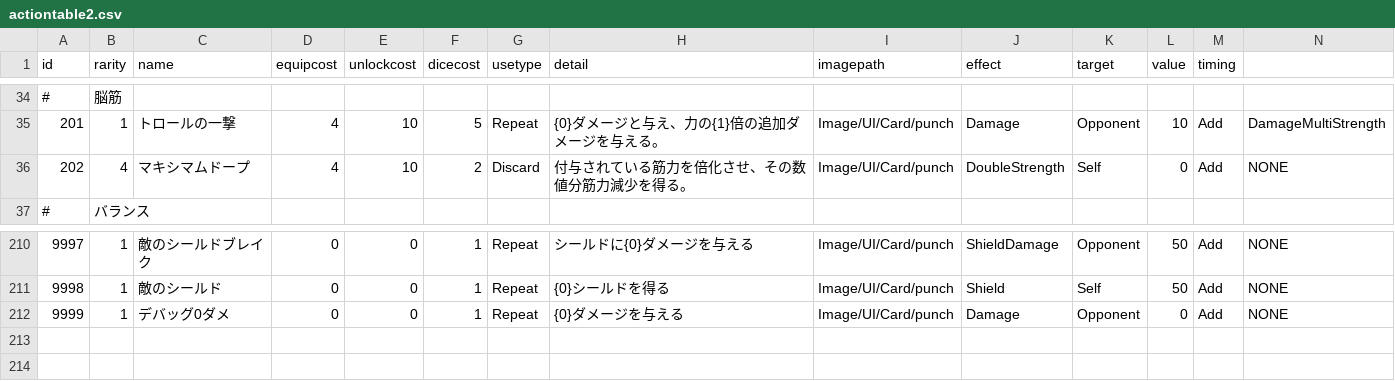
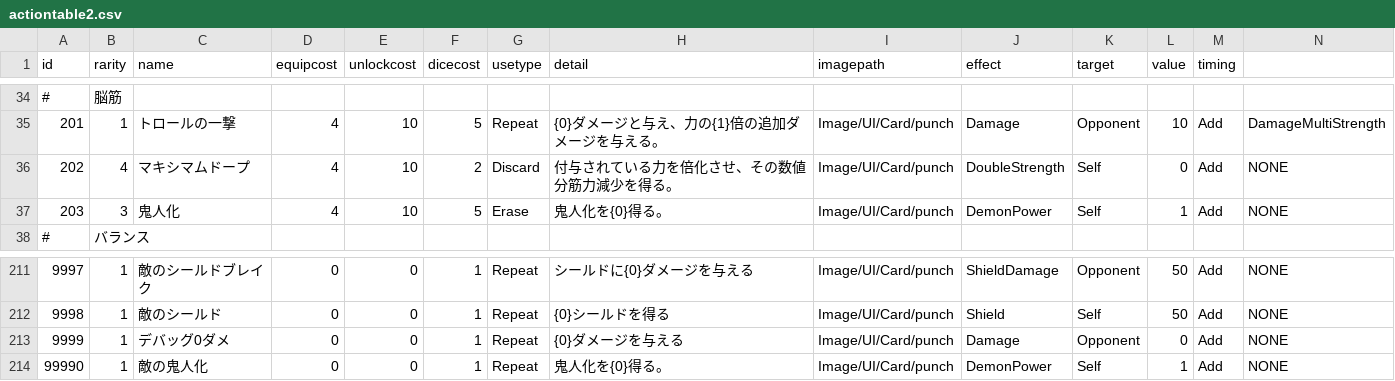
Before and after one commit to yamashita8655/STSLike, a CSV file: Assets/Resources/Csv/actiontable2.csv, drawn as a sheet; only a part is shown, gaps mark what is left out; rows hold the shown columns only; the diff names each change by its address in the sheet, - before the commit and + after, or states it on an @@ line.

```diff
--- a/Assets/Resources/Csv/actiontable2.csv
+++ b/Assets/Resources/Csv/actiontable2.csv
-H36 (detail): 付与されている筋力を倍化させ、その数値分筋力減少を得る。
+H36 (detail): 付与されている力を倍化させ、その数値分筋力減少を得る。
+row 37: 203 | 3 | 鬼人化 | 4 | 10 | 5 | Erase | 鬼人化を{0}得る。 | Image/UI/Card/punch | DemonPower | Self | 1 | Add | NONE
+row 214: 99990 | 1 | 敵の鬼人化 | 0 | 0 | 1 | Repeat | 鬼人化を{0}得る。 | Image/UI/Card/punch | DemonPower | Self | 1 | Add | NONE
```
Also changed, not shown: Assets/Resources/Csv/enemyaitable.csv, Assets/Resources/Csv/enemylottable.csv, 10 other files.
